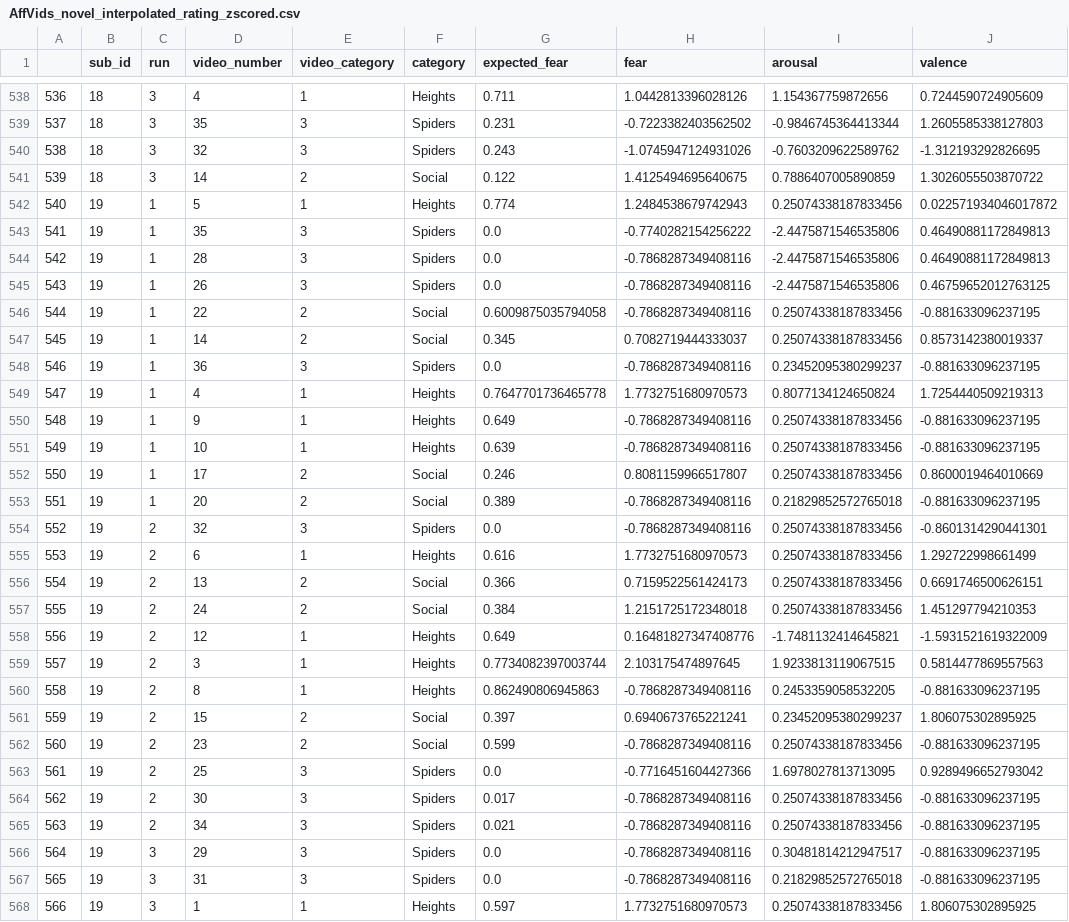
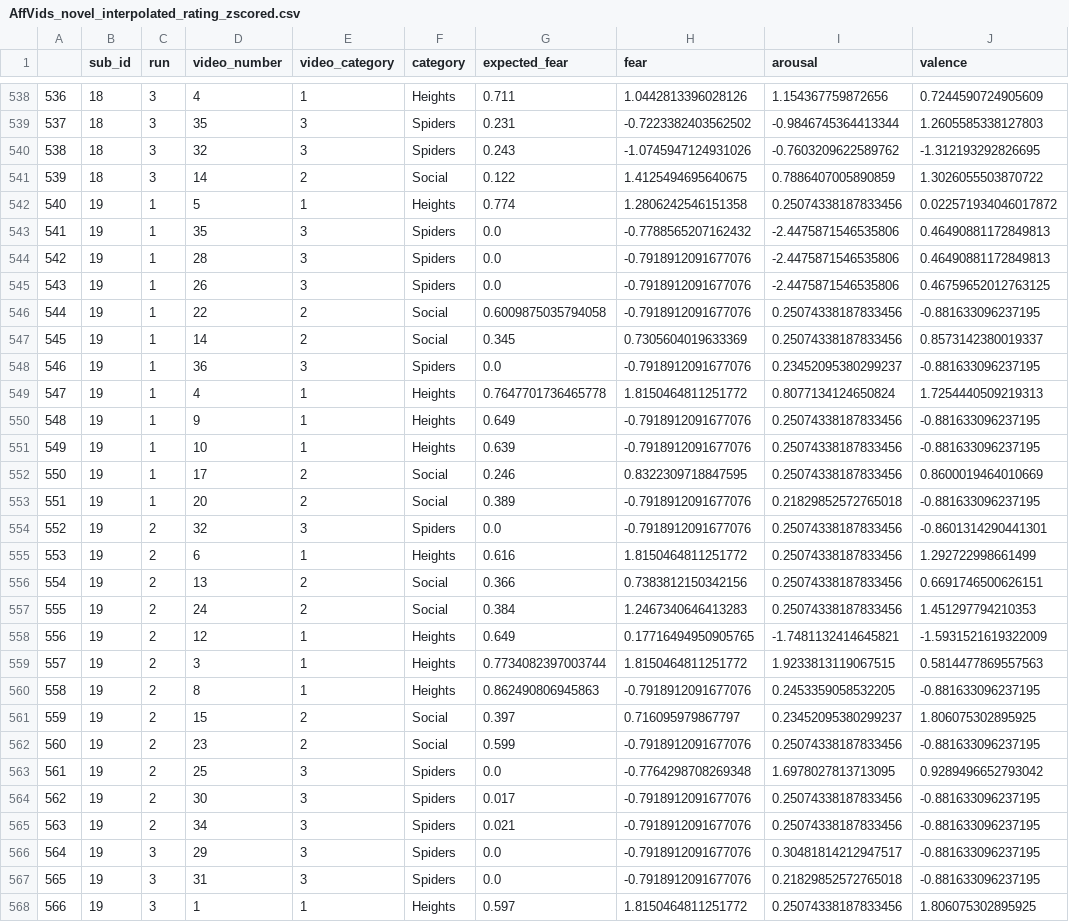
Before and after one commit to yiyuwang/AffVids_mvpa, a CSV file: BehavData/AffVids_novel_interpolated_rating_zscored.csv, drawn as a sheet; only a part is shown, gaps mark what is left out; the diff covers the shown part only.

```diff
--- a/BehavData/AffVids_novel_interpolated_rating_zscored.csv
+++ b/BehavData/AffVids_novel_interpolated_rating_zscored.csv
@@ -541,28 +541,28 @@
 539,18,3,14,2,Social,0.122,1.4125494695640675,0.7886407005890859,1.3026055503870722
-540,19,1,5,1,Heights,0.774,1.2484538679742943,0.25074338187833456,0.022571934046017872
-541,19,1,35,3,Spiders,0.0,-0.7740282154256222,-2.4475871546535806,0.46490881172849813
-542,19,1,28,3,Spiders,0.0,-0.7868287349408116,-2.4475871546535806,0.46490881172849813
-543,19,1,26,3,Spiders,0.0,-0.7868287349408116,-2.4475871546535806,0.46759652012763125
-544,19,1,22,2,Social,0.6009875035794058,-0.7868287349408116,0.25074338187833456,-0.881633096237195
-545,19,1,14,2,Social,0.345,0.7082719444333037,0.25074338187833456,0.8573142380019337
-546,19,1,36,3,Spiders,0.0,-0.7868287349408116,0.23452095380299237,-0.881633096237195
-547,19,1,4,1,Heights,0.7647701736465778,1.7732751680970573,0.8077134124650824,1.7254440509219313
-548,19,1,9,1,Heights,0.649,-0.7868287349408116,0.25074338187833456,-0.881633096237195
-549,19,1,10,1,Heights,0.639,-0.7868287349408116,0.25074338187833456,-0.881633096237195
-550,19,1,17,2,Social,0.246,0.8081159966517807,0.25074338187833456,0.8600019464010669
-551,19,1,20,2,Social,0.389,-0.7868287349408116,0.21829852572765018,-0.881633096237195
-552,19,2,32,3,Spiders,0.0,-0.7868287349408116,0.25074338187833456,-0.8601314290441301
-553,19,2,6,1,Heights,0.616,1.7732751680970573,0.25074338187833456,1.292722998661499
-554,19,2,13,2,Social,0.366,0.7159522561424173,0.25074338187833456,0.6691746500626151
-555,19,2,24,2,Social,0.384,1.2151725172348018,0.25074338187833456,1.451297794210353
-556,19,2,12,1,Heights,0.649,0.16481827347408776,-1.7481132414645821,-1.5931521619322009
-557,19,2,3,1,Heights,0.7734082397003744,2.103175474897645,1.9233813119067515,0.5814477869557563
-558,19,2,8,1,Heights,0.862490806945863,-0.7868287349408116,0.2453359058532205,-0.881633096237195
-559,19,2,15,2,Social,0.397,0.6940673765221241,0.23452095380299237,1.806075302895925
-560,19,2,23,2,Social,0.599,-0.7868287349408116,0.25074338187833456,-0.881633096237195
-561,19,2,25,3,Spiders,0.0,-0.7716451604427366,1.6978027813713095,0.9289496652793042
-562,19,2,30,3,Spiders,0.017,-0.7868287349408116,0.25074338187833456,-0.881633096237195
-563,19,2,34,3,Spiders,0.021,-0.7868287349408116,0.25074338187833456,-0.881633096237195
-564,19,3,29,3,Spiders,0.0,-0.7868287349408116,0.30481814212947517,-0.881633096237195
-565,19,3,31,3,Spiders,0.0,-0.7868287349408116,0.21829852572765018,-0.881633096237195
-566,19,3,1,1,Heights,0.597,1.7732751680970573,0.25074338187833456,1.806075302895925
+540,19,1,5,1,Heights,0.774,1.2806242546151358,0.25074338187833456,0.022571934046017872
+541,19,1,35,3,Spiders,0.0,-0.7788565207162432,-2.4475871546535806,0.46490881172849813
+542,19,1,28,3,Spiders,0.0,-0.7918912091677076,-2.4475871546535806,0.46490881172849813
+543,19,1,26,3,Spiders,0.0,-0.7918912091677076,-2.4475871546535806,0.46759652012763125
+544,19,1,22,2,Social,0.6009875035794058,-0.7918912091677076,0.25074338187833456,-0.881633096237195
+545,19,1,14,2,Social,0.345,0.7305604019633369,0.25074338187833456,0.8573142380019337
+546,19,1,36,3,Spiders,0.0,-0.7918912091677076,0.23452095380299237,-0.881633096237195
+547,19,1,4,1,Heights,0.7647701736465778,1.8150464811251772,0.8077134124650824,1.7254440509219313
+548,19,1,9,1,Heights,0.649,-0.7918912091677076,0.25074338187833456,-0.881633096237195
+549,19,1,10,1,Heights,0.639,-0.7918912091677076,0.25074338187833456,-0.881633096237195
+550,19,1,17,2,Social,0.246,0.8322309718847595,0.25074338187833456,0.8600019464010669
+551,19,1,20,2,Social,0.389,-0.7918912091677076,0.21829852572765018,-0.881633096237195
+552,19,2,32,3,Spiders,0.0,-0.7918912091677076,0.25074338187833456,-0.8601314290441301
+553,19,2,6,1,Heights,0.616,1.8150464811251772,0.25074338187833456,1.292722998661499
+554,19,2,13,2,Social,0.366,0.7383812150342156,0.25074338187833456,0.6691746500626151
+555,19,2,24,2,Social,0.384,1.2467340646413283,0.25074338187833456,1.451297794210353
+556,19,2,12,1,Heights,0.649,0.17716494950905765,-1.7481132414645821,-1.5931521619322009
+557,19,2,3,1,Heights,0.7734082397003744,1.8150464811251772,1.9233813119067515,0.5814477869557563
+558,19,2,8,1,Heights,0.862490806945863,-0.7918912091677076,0.2453359058532205,-0.881633096237195
+559,19,2,15,2,Social,0.397,0.716095979867797,0.23452095380299237,1.806075302895925
+560,19,2,23,2,Social,0.599,-0.7918912091677076,0.25074338187833456,-0.881633096237195
+561,19,2,25,3,Spiders,0.0,-0.7764298708269348,1.6978027813713095,0.9289496652793042
+562,19,2,30,3,Spiders,0.017,-0.7918912091677076,0.25074338187833456,-0.881633096237195
+563,19,2,34,3,Spiders,0.021,-0.7918912091677076,0.25074338187833456,-0.881633096237195
+564,19,3,29,3,Spiders,0.0,-0.7918912091677076,0.30481814212947517,-0.881633096237195
+565,19,3,31,3,Spiders,0.0,-0.7918912091677076,0.21829852572765018,-0.881633096237195
+566,19,3,1,1,Heights,0.597,1.8150464811251772,0.25074338187833456,1.806075302895925
```
Also changed, not shown: 10 edited cells elsewhere in this file, BehavData/AffVids_novel_interpolated_rating_demeaned.csv, BehavData/AffVids_novel_interpolated_rating_raw.csv, 10 other files.
